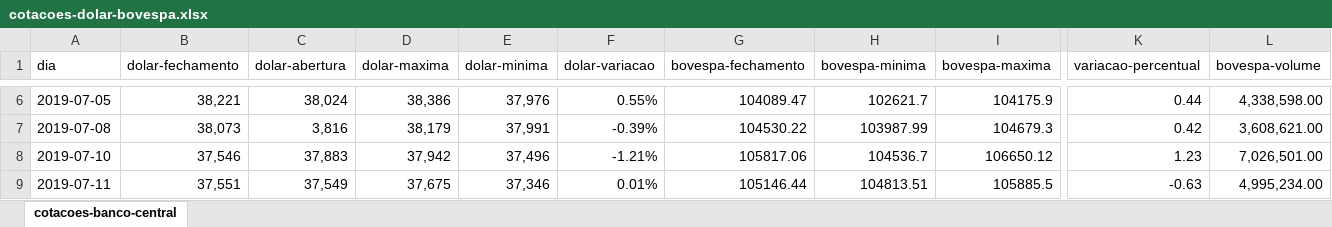
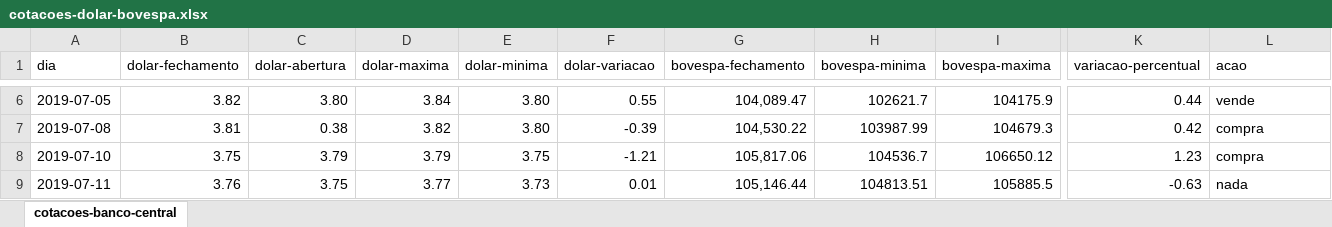
Before and after one commit to diegocandal/datascience-dolar, an Excel workbook: cotacoes-dolar-bovespa.xlsx, sheet cotacoes-banco-central, drawn as a sheet; only a part is shown, gaps mark what is left out; values as stored, in another font and other column widths than the file's, no cell formats; conditional formats not drawn; the diff covers the shown part only; the diff names each change by its address in the sheet, - before the commit and + after, or states it on an @@ line.

```diff
--- a/cotacoes-dolar-bovespa.xlsx (sheet cotacoes-banco-central)
+++ b/cotacoes-dolar-bovespa.xlsx (sheet cotacoes-banco-central)
-L1: bovespa-volume
+L1: acao
-B6 (dolar-fechamento): 38,221
+B6 (dolar-fechamento): 3.82
-C6 (dolar-abertura): 38,024
+C6 (dolar-abertura): 3.80
-D6 (dolar-maxima): 38,386
+D6 (dolar-maxima): 3.84
-E6 (dolar-minima): 37,976
+E6 (dolar-minima): 3.80
-F6 (dolar-variacao): 0.55%
+F6 (dolar-variacao): 0.55
-G6 (bovespa-fechamento): 104089.47
+G6 (bovespa-fechamento): 104,089.47
-L6 (acao): 4,338,598.00
+L6 (acao): vende
-B7 (dolar-fechamento): 38,073
+B7 (dolar-fechamento): 3.81
-C7 (dolar-abertura): 3,816
+C7 (dolar-abertura): 0.38
-D7 (dolar-maxima): 38,179
+D7 (dolar-maxima): 3.82
-E7 (dolar-minima): 37,991
+E7 (dolar-minima): 3.80
-F7 (dolar-variacao): -0.39%
+F7 (dolar-variacao): -0.39
-G7 (bovespa-fechamento): 104530.22
+G7 (bovespa-fechamento): 104,530.22
-L7 (acao): 3,608,621.00
+L7 (acao): compra
-B8 (dolar-fechamento): 37,546
+B8 (dolar-fechamento): 3.75
-C8 (dolar-abertura): 37,883
+C8 (dolar-abertura): 3.79
-D8 (dolar-maxima): 37,942
+D8 (dolar-maxima): 3.79
-E8 (dolar-minima): 37,496
+E8 (dolar-minima): 3.75
-F8 (dolar-variacao): -1.21%
+F8 (dolar-variacao): -1.21
-G8 (bovespa-fechamento): 105817.06
+G8 (bovespa-fechamento): 105,817.06
-L8 (acao): 7,026,501.00
+L8 (acao): compra
-B9 (dolar-fechamento): 37,551
+B9 (dolar-fechamento): 3.76
-C9 (dolar-abertura): 37,549
+C9 (dolar-abertura): 3.75
-D9 (dolar-maxima): 37,675
+D9 (dolar-maxima): 3.77
-E9 (dolar-minima): 37,346
+E9 (dolar-minima): 3.73
-F9 (dolar-variacao): 0.01%
+F9 (dolar-variacao): 0.01
-G9 (bovespa-fechamento): 105146.44
+G9 (bovespa-fechamento): 105,146.44
-L9 (acao): 4,995,234.00
+L9 (acao): nada
```
Also changed, not shown: 1463 edited cells elsewhere in this sheet, cell formats, 1 other file.
